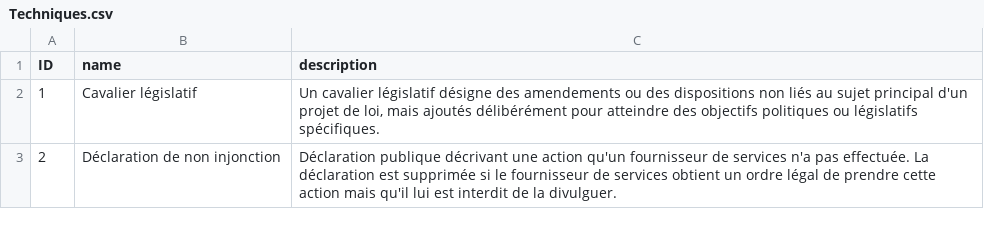
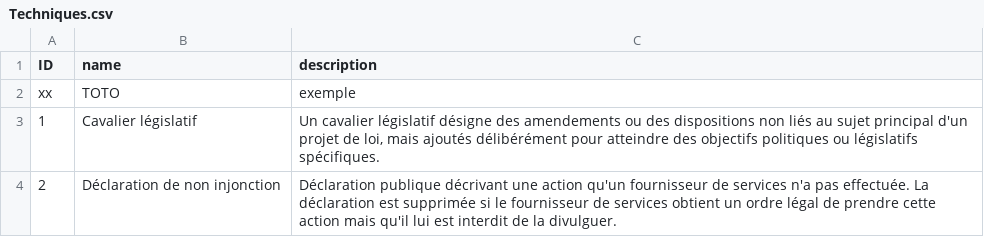
Before and after one commit to NormaProject/Matrice_IJ, a CSV file: Techniques.csv, drawn as a sheet; only a part is shown.

Commit message:
Update Techniques.csv

```diff
--- a/Techniques.csv
+++ b/Techniques.csv
@@ -1,2 +1,3 @@
 ID,name,description
+xx,TOTO,exemple
 1,Cavalier législatif,"Un cavalier législatif désigne des amendements ou des dispositions non liés au sujet principal d'un projet de loi, mais ajoutés délibérément pour atteindre des objectifs politiques ou législatifs spécifiques."
```
